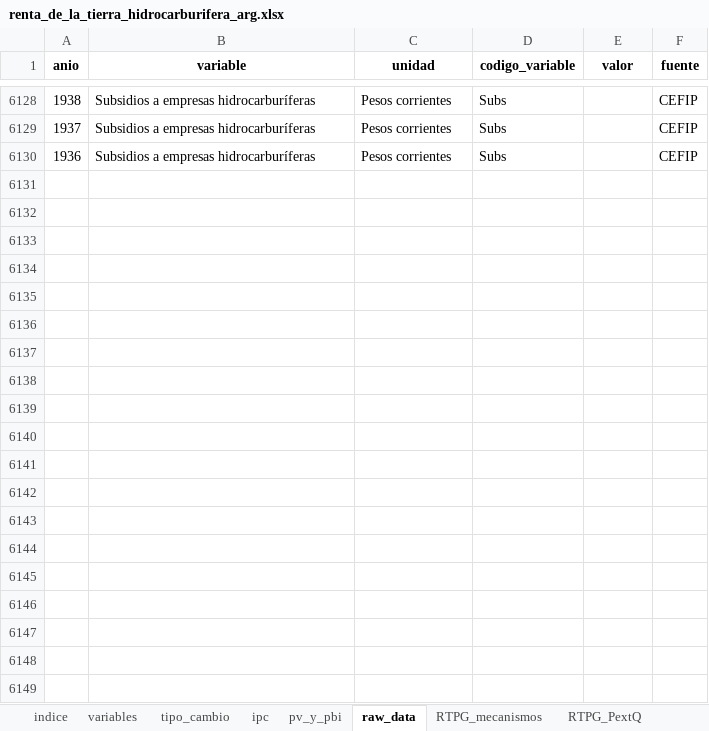
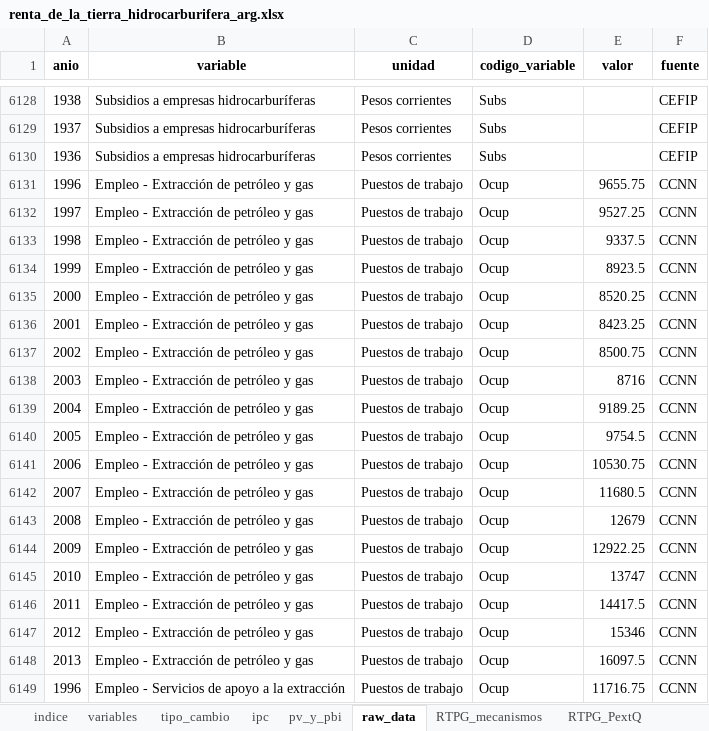
Before and after one commit to mateosuster/pioYPFConicet, an Excel workbook: analisis/resultados/argentina/renta_de_la_tierra_hidrocarburifera_arg.xlsx, sheet raw_data, drawn as a sheet; only a part is shown, gaps mark what is left out; values as stored, in another font and other column widths than the file's, no borders; the diff covers the shown part only; the diff names each change by its address in the sheet, - before the commit and + after, or states it on an @@ line.

Commit message:
armo tabla con remuneracion y empleo

```diff
--- a/analisis/resultados/argentina/renta_de_la_tierra_hidrocarburifera_arg.xlsx (sheet raw_data)
+++ b/analisis/resultados/argentina/renta_de_la_tierra_hidrocarburifera_arg.xlsx (sheet raw_data)
+row 6131: 1996 | Empleo - Extracción de petróleo y gas | Puestos de trabajo | Ocup | 9655.75 | CCNN
+row 6132: 1997 | Empleo - Extracción de petróleo y gas | Puestos de trabajo | Ocup | 9527.25 | CCNN
+row 6133: 1998 | Empleo - Extracción de petróleo y gas | Puestos de trabajo | Ocup | 9337.5 | CCNN
+row 6134: 1999 | Empleo - Extracción de petróleo y gas | Puestos de trabajo | Ocup | 8923.5 | CCNN
+row 6135: 2000 | Empleo - Extracción de petróleo y gas | Puestos de trabajo | Ocup | 8520.25 | CCNN
+row 6136: 2001 | Empleo - Extracción de petróleo y gas | Puestos de trabajo | Ocup | 8423.25 | CCNN
+row 6137: 2002 | Empleo - Extracción de petróleo y gas | Puestos de trabajo | Ocup | 8500.75 | CCNN
+row 6138: 2003 | Empleo - Extracción de petróleo y gas | Puestos de trabajo | Ocup | 8716 | CCNN
+row 6139: 2004 | Empleo - Extracción de petróleo y gas | Puestos de trabajo | Ocup | 9189.25 | CCNN
+row 6140: 2005 | Empleo - Extracción de petróleo y gas | Puestos de trabajo | Ocup | 9754.5 | CCNN
+row 6141: 2006 | Empleo - Extracción de petróleo y gas | Puestos de trabajo | Ocup | 10530.75 | CCNN
+row 6142: 2007 | Empleo - Extracción de petróleo y gas | Puestos de trabajo | Ocup | 11680.5 | CCNN
+row 6143: 2008 | Empleo - Extracción de petróleo y gas | Puestos de trabajo | Ocup | 12679 | CCNN
+row 6144: 2009 | Empleo - Extracción de petróleo y gas | Puestos de trabajo | Ocup | 12922.25 | CCNN
+row 6145: 2010 | Empleo - Extracción de petróleo y gas | Puestos de trabajo | Ocup | 13747 | CCNN
+row 6146: 2011 | Empleo - Extracción de petróleo y gas | Puestos de trabajo | Ocup | 14417.5 | CCNN
+row 6147: 2012 | Empleo - Extracción de petróleo y gas | Puestos de trabajo | Ocup | 15346 | CCNN
+row 6148: 2013 | Empleo - Extracción de petróleo y gas | Puestos de trabajo | Ocup | 16097.5 | CCNN
+row 6149: 1996 | Empleo - Servicios de apoyo a la extracción | Puestos de trabajo | Ocup | 11716.75 | CCNN
```
Also changed, not shown: 275 added rows elsewhere in this sheet, 11 other files.
